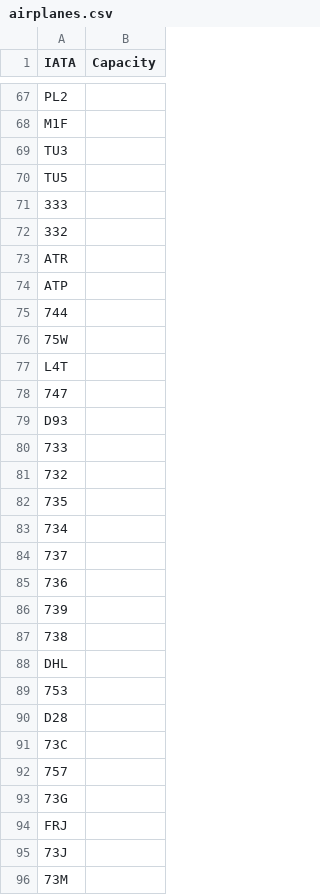
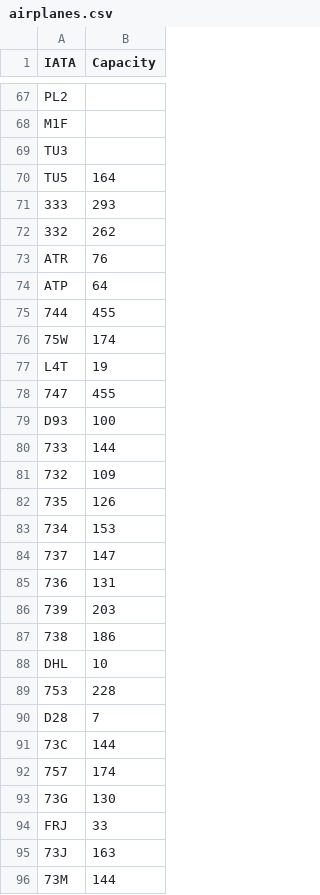
Before and after one commit to OliverFlecke/02805-Social-Graphs-and-Interactions-Project, a CSV file: data/airplanes.csv, drawn as a sheet; only a part is shown, gaps mark what is left out; the diff covers the shown part only.

Commit message:
updated airplanes

```diff
--- a/data/airplanes.csv
+++ b/data/airplanes.csv
@@ -69,28 +69,28 @@ M1F,
 TU3,
-TU5,
-333,
-332,
-ATR,
-ATP,
-744,
-75W,
-L4T,
-747,
-D93,
-733,
-732,
-735,
-734,
-737,
-736,
-739,
-738,
-DHL,
-753,
-D28,
-73C,
-757,
-73G,
-FRJ,
-73J,
-73M,
+TU5,164
+333,293
+332,262
+ATR,76
+ATP,64
+744,455
+75W,174
+L4T,19
+747,455
+D93,100
+733,144
+732,109
+735,126
+734,153
+737,147
+736,131
+739,203
+738,186
+DHL,10
+753,228
+D28,7
+73C,144
+757,174
+73G,130
+FRJ,33
+73J,163
+73M,144
```
Also changed, not shown: 4 edited cells elsewhere in this file, 1 other file.
